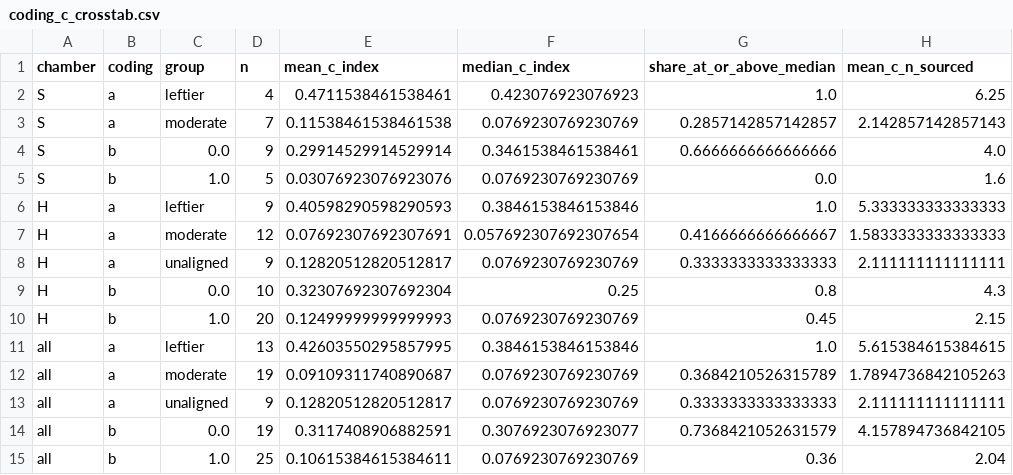
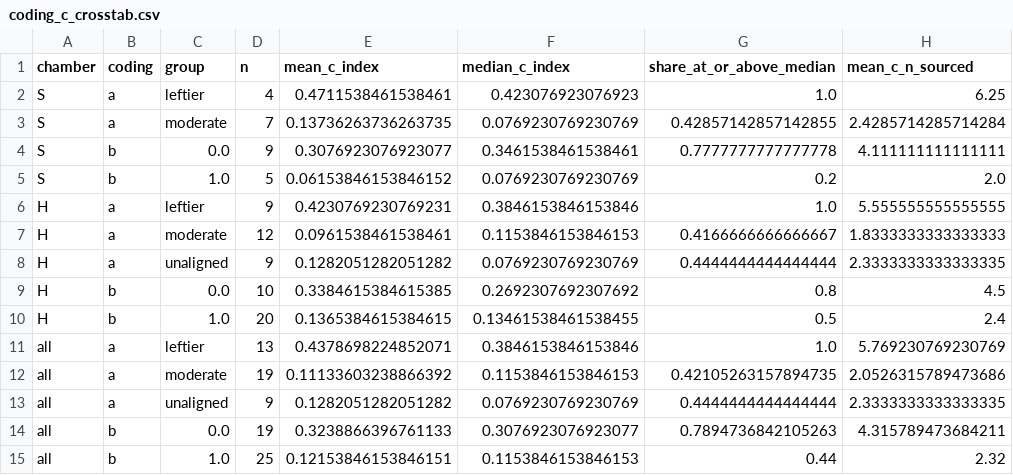
Before and after one commit to jamesvillarrubia/center-basher, a CSV file: data/derived/midterm2026/coding_c_crosstab.csv, drawn as a sheet.

```diff
--- a/data/derived/midterm2026/coding_c_crosstab.csv
+++ b/data/derived/midterm2026/coding_c_crosstab.csv
@@ -2,14 +2,14 @@ chamber,coding,group,n,mean_c_index,median_c_index,share_at_or_above_median,mean
 S,a,leftier,4,0.4711538461538461,0.423076923076923,1.0,6.25
-S,a,moderate,7,0.11538461538461538,0.0769230769230769,0.2857142857142857,2.142857142857143
-S,b,0.0,9,0.29914529914529914,0.3461538461538461,0.6666666666666666,4.0
-S,b,1.0,5,0.03076923076923076,0.0769230769230769,0.0,1.6
-H,a,leftier,9,0.40598290598290593,0.3846153846153846,1.0,5.333333333333333
-H,a,moderate,12,0.07692307692307691,0.057692307692307654,0.4166666666666667,1.5833333333333333
-H,a,unaligned,9,0.12820512820512817,0.0769230769230769,0.3333333333333333,2.111111111111111
-H,b,0.0,10,0.32307692307692304,0.25,0.8,4.3
-H,b,1.0,20,0.12499999999999993,0.0769230769230769,0.45,2.15
-all,a,leftier,13,0.42603550295857995,0.3846153846153846,1.0,5.615384615384615
-all,a,moderate,19,0.09109311740890687,0.0769230769230769,0.3684210526315789,1.7894736842105263
-all,a,unaligned,9,0.12820512820512817,0.0769230769230769,0.3333333333333333,2.111111111111111
-all,b,0.0,19,0.3117408906882591,0.3076923076923077,0.7368421052631579,4.157894736842105
-all,b,1.0,25,0.10615384615384611,0.0769230769230769,0.36,2.04
+S,a,moderate,7,0.13736263736263735,0.0769230769230769,0.42857142857142855,2.4285714285714284
+S,b,0.0,9,0.3076923076923077,0.3461538461538461,0.7777777777777778,4.111111111111111
+S,b,1.0,5,0.06153846153846152,0.0769230769230769,0.2,2.0
+H,a,leftier,9,0.4230769230769231,0.3846153846153846,1.0,5.555555555555555
+H,a,moderate,12,0.0961538461538461,0.1153846153846153,0.4166666666666667,1.8333333333333333
+H,a,unaligned,9,0.1282051282051282,0.0769230769230769,0.4444444444444444,2.3333333333333335
+H,b,0.0,10,0.3384615384615385,0.2692307692307692,0.8,4.5
+H,b,1.0,20,0.1365384615384615,0.13461538461538455,0.5,2.4
+all,a,leftier,13,0.4378698224852071,0.3846153846153846,1.0,5.769230769230769
+all,a,moderate,19,0.11133603238866392,0.1153846153846153,0.42105263157894735,2.0526315789473686
+all,a,unaligned,9,0.1282051282051282,0.0769230769230769,0.4444444444444444,2.3333333333333335
+all,b,0.0,19,0.3238866396761133,0.3076923076923077,0.7894736842105263,4.315789473684211
+all,b,1.0,25,0.12153846153846151,0.1153846153846153,0.44,2.32
```
Also changed, not shown: data/derived/midterm2026/coding_c_regressions.csv, data/derived/midterm2026/coding_c_thirdway_moderates.csv, 27 other files.
